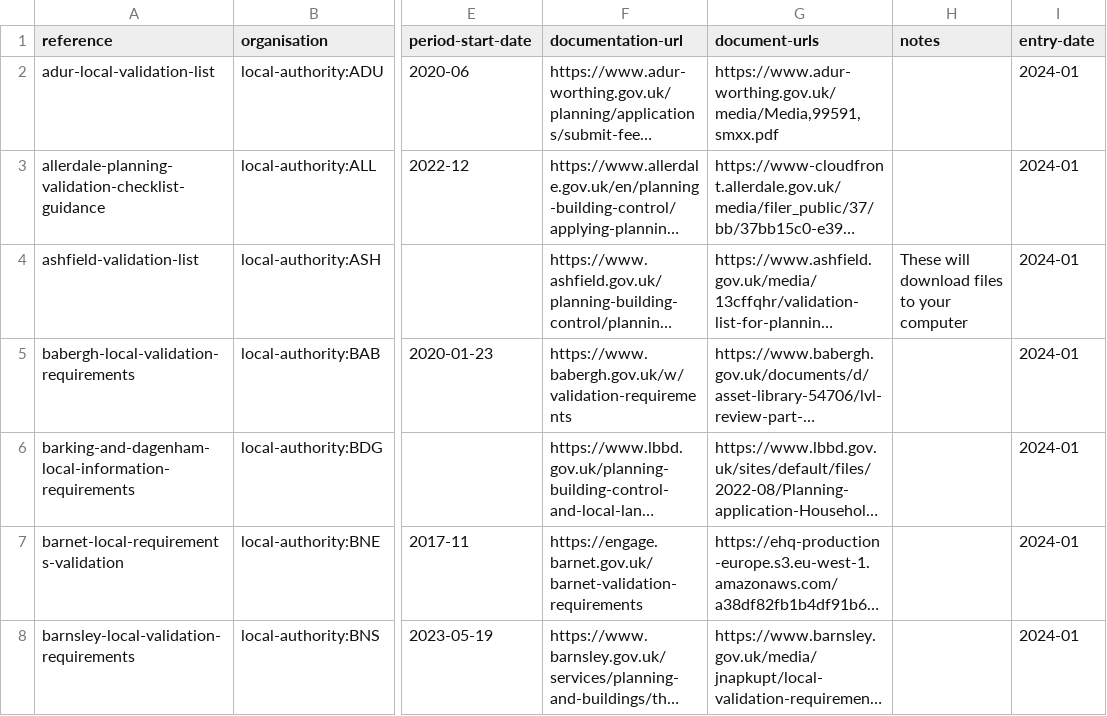
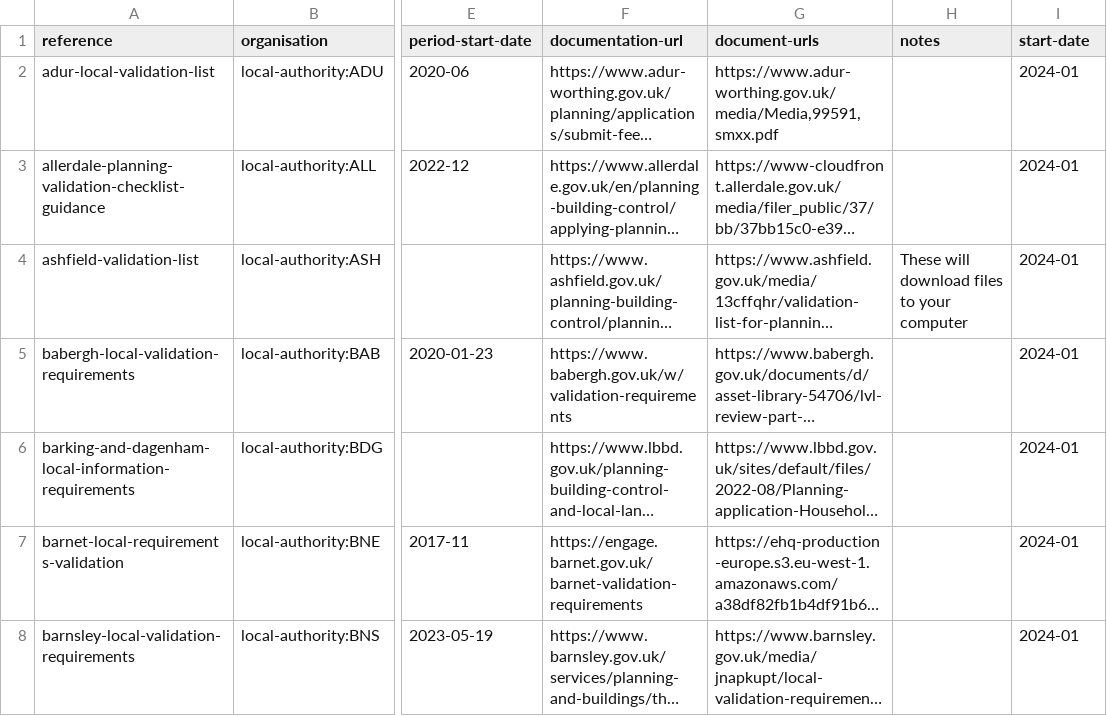
Before and after one commit to digital-land/local-area-requirements-collection, a CSV file: data/local-area-requirements.csv, drawn as a sheet; only a part is shown, gaps mark what is left out; long unchanged cells end in …; the diff names each change by its address in the sheet, - before the commit and + after, or states it on an @@ line.

Commit message:
Change entry-date to start-date

```diff
--- a/data/local-area-requirements.csv
+++ b/data/local-area-requirements.csv
-I1: entry-date
+I1: start-date
```
